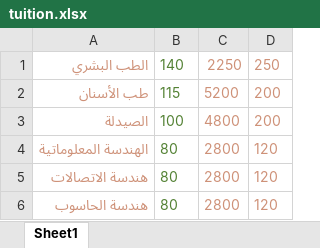
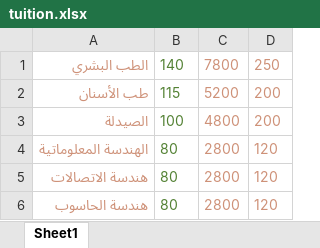
Before and after one commit to HannaJAlkhoury/CollegePath, an Excel workbook: tuition.xlsx, sheet Sheet1, drawn as a sheet; only a part is shown; values as stored, in another font and other column widths than the file's, no borders; the diff names each change by its address in the sheet, - before the commit and + after, or states it on an @@ line.

```diff
--- a/tuition.xlsx (sheet Sheet1)
+++ b/tuition.xlsx (sheet Sheet1)
-C1: 2250
+C1: 7800
```
Also changed, not shown: 1 other file.
